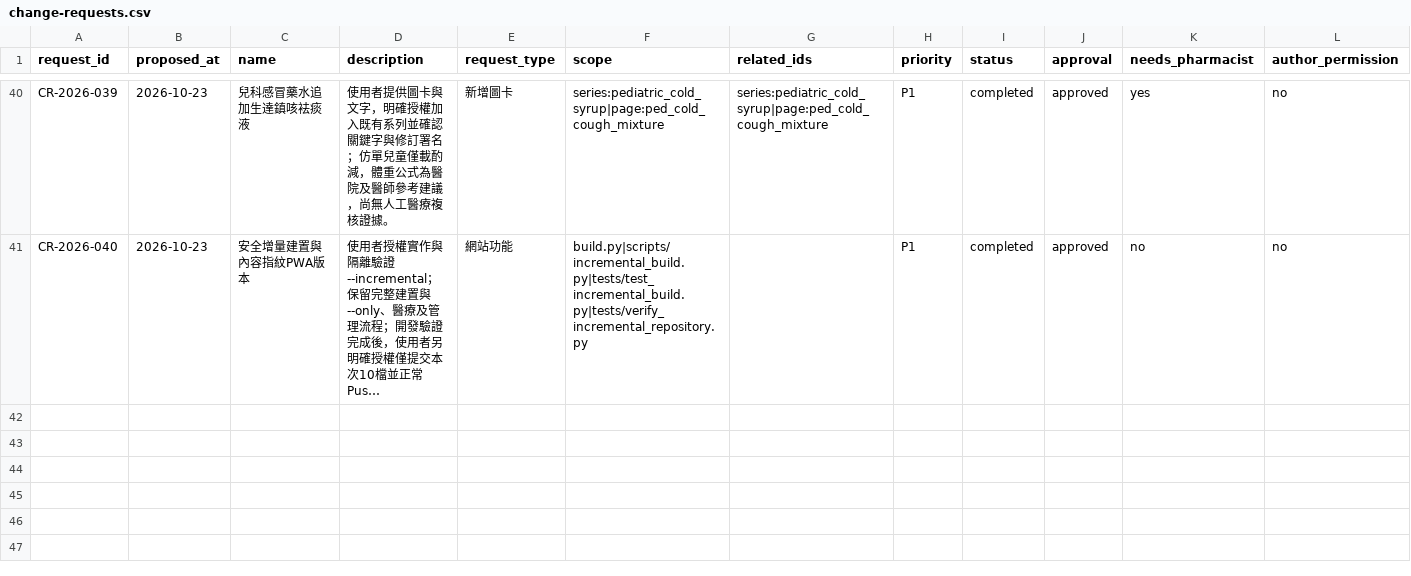
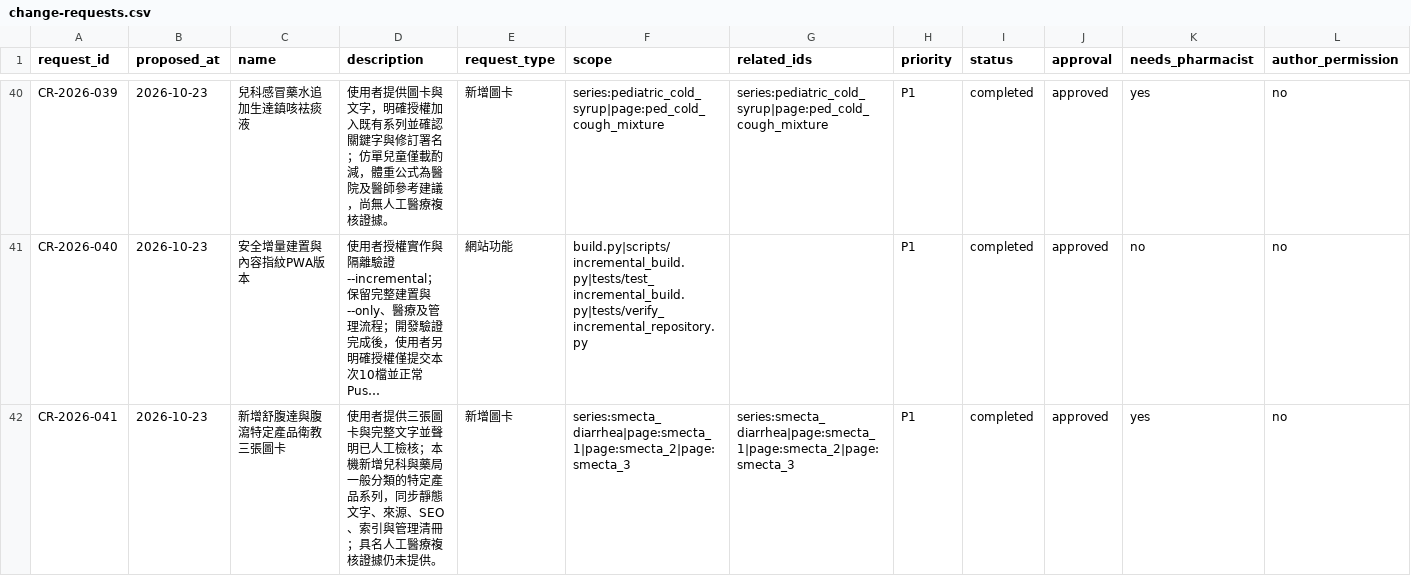
Before and after one commit to liaoweihung/pteduimg, a CSV file: docs/project-management/change-requests.csv, drawn as a sheet; only a part is shown, gaps mark what is left out; long unchanged cells end in …; rows hold the shown columns only; the diff names each change by its address in the sheet, - before the commit and + after, or states it on an @@ line.

```diff
--- a/docs/project-management/change-requests.csv
+++ b/docs/project-management/change-requests.csv
+row 42: CR-2026-041 | 2026-10-23 | 新增舒腹達與腹瀉特定產品衛教三張圖卡 | 使用者提供三張圖卡與完整文字並聲明已人工檢核；本機新增兒科與藥局一般分類的特定產品系列，同步靜態文字、來源、SEO、索引與管理清冊；具名人工醫療複核證據仍未提供。 | 新增圖卡 | series:smecta_diarrhea|page:smecta_1|page:smecta_2|page:smecta_3 | series:smecta_diarrhea|page:smecta_1|page:smecta_2|page:smecta_3 | P1 | completed | approved | yes | no
```
Also changed, not shown: docs/project-management/content-relations.csv, docs/project-management/page-inventory.csv, 16 other files.
